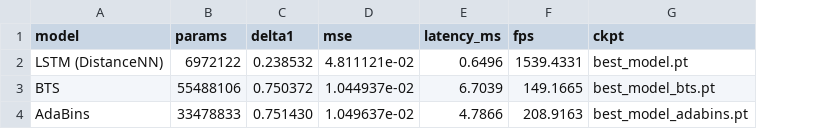
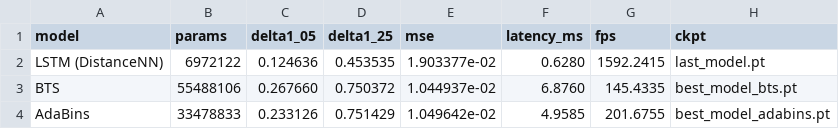
Before and after one commit to adsarver/Distance-Estimator-NN, a CSV file: model_comparison.csv, drawn as a sheet; removed rows and columns are numbered as before the commit, all else as after; the diff names each change by its address in the sheet, - before the commit and + after, or states it on an @@ line.

```diff
--- a/model_comparison.csv
+++ b/model_comparison.csv
-column C (delta1), rows 2-4: 0.238532 | 0.750372 | 0.751430
+column C (delta1_05), rows 2-4: 0.124636 | 0.267660 | 0.233126
+column D (delta1_25), rows 2-4: 0.453535 | 0.750372 | 0.751429
-E2 (mse): 4.811121e-02
+E2 (mse): 1.903377e-02
-F2 (latency_ms): 0.6496
+F2 (latency_ms): 0.6280
-G2 (fps): 1539.4331
+G2 (fps): 1592.2415
-H2 (ckpt): best_model.pt
+H2 (ckpt): last_model.pt
-F3 (latency_ms): 6.7039
+F3 (latency_ms): 6.8760
-G3 (fps): 149.1665
+G3 (fps): 145.4335
-E4 (mse): 1.049637e-02
+E4 (mse): 1.049642e-02
-F4 (latency_ms): 4.7866
+F4 (latency_ms): 4.9585
-G4 (fps): 208.9163
+G4 (fps): 201.6755
```
Also changed, not shown: 5 other files.
